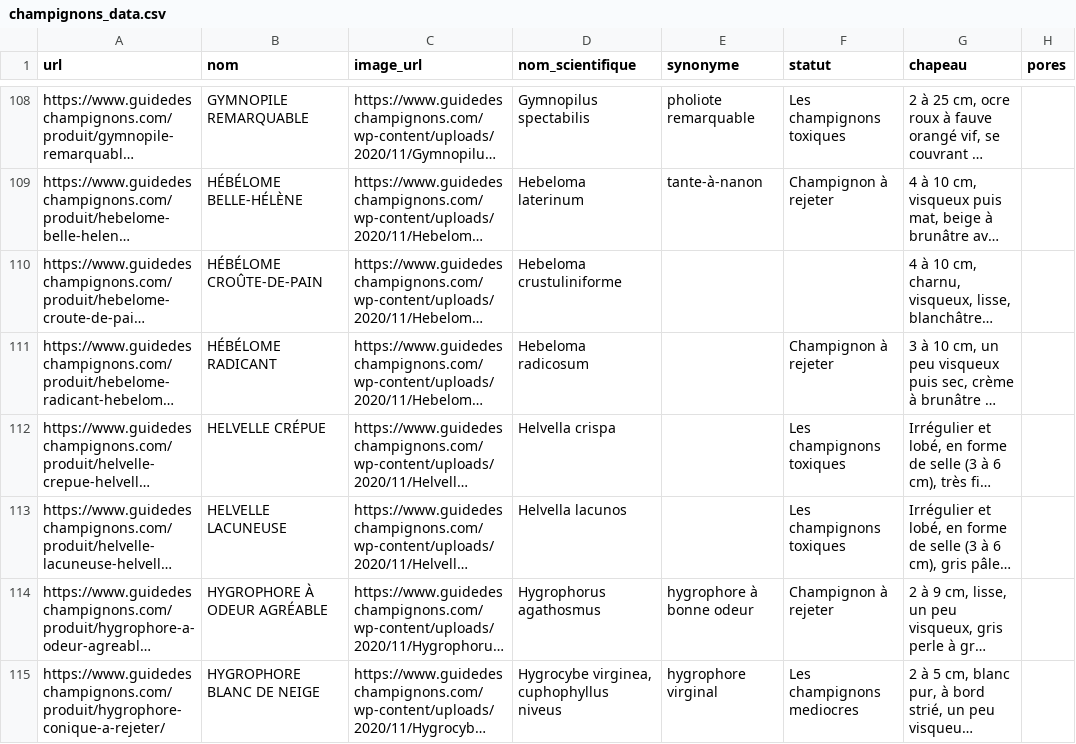
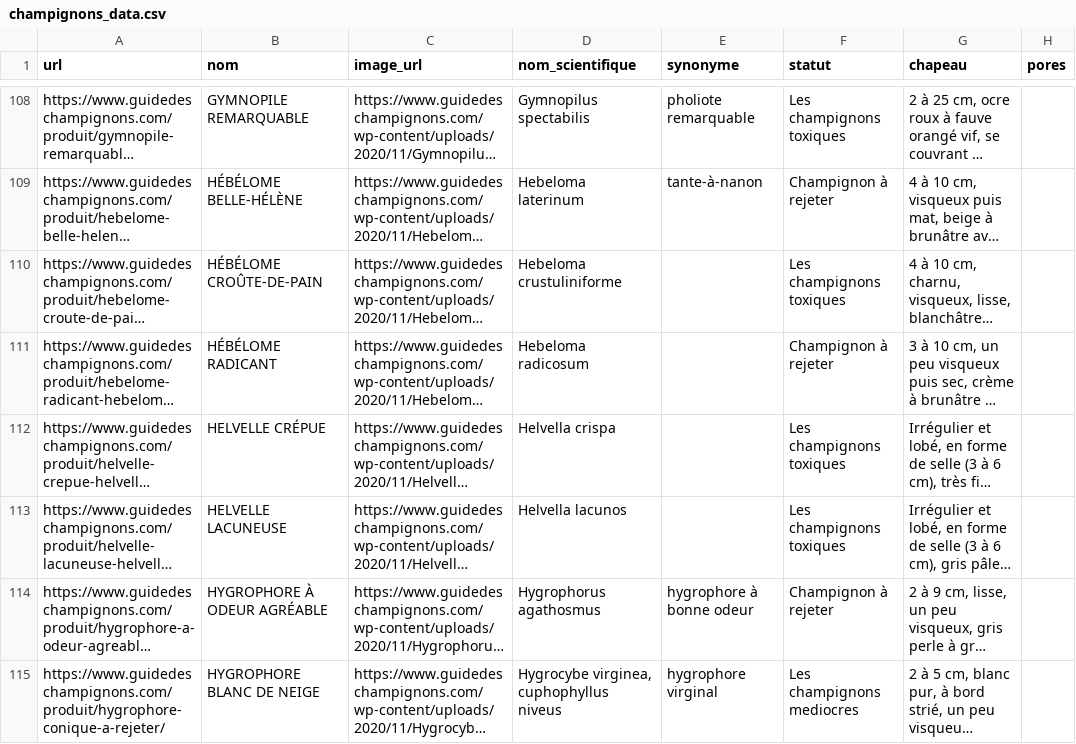
Before and after one commit to BenjaminGott/Le-Panier-Sur, a CSV file: data/raw/champignons_data.csv, drawn as a sheet; only a part is shown, gaps mark what is left out; long unchanged cells end in …; the diff names each change by its address in the sheet, - before the commit and + after, or states it on an @@ line.

```diff
--- a/data/raw/champignons_data.csv
+++ b/data/raw/champignons_data.csv
-F110 (statut): (empty)
+F110 (statut): Les champignons toxiques
```
Also changed, not shown: 5 other files.
